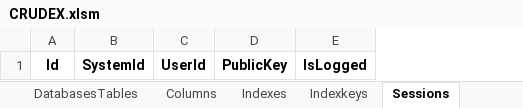
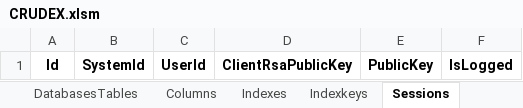
Before and after one commit to joaolabrego/CRUDEX, an Excel workbook: CRUDEX/StaticFiles/Assets/CRUDEX.xlsm, sheet Sessions, drawn as a sheet; values as stored, in another font and other column widths than the file's, no borders; the diff names each change by its address in the sheet, - before the commit and + after, or states it on an @@ line.

```diff
--- a/CRUDEX/StaticFiles/Assets/CRUDEX.xlsm (sheet Sessions)
+++ b/CRUDEX/StaticFiles/Assets/CRUDEX.xlsm (sheet Sessions)
+column D, row 1: ClientRsaPublicKey
```
Also changed, not shown: sheet Columns, sheet Indexkeys, sheet Domains, formulas that keep their value, 30 other files.
